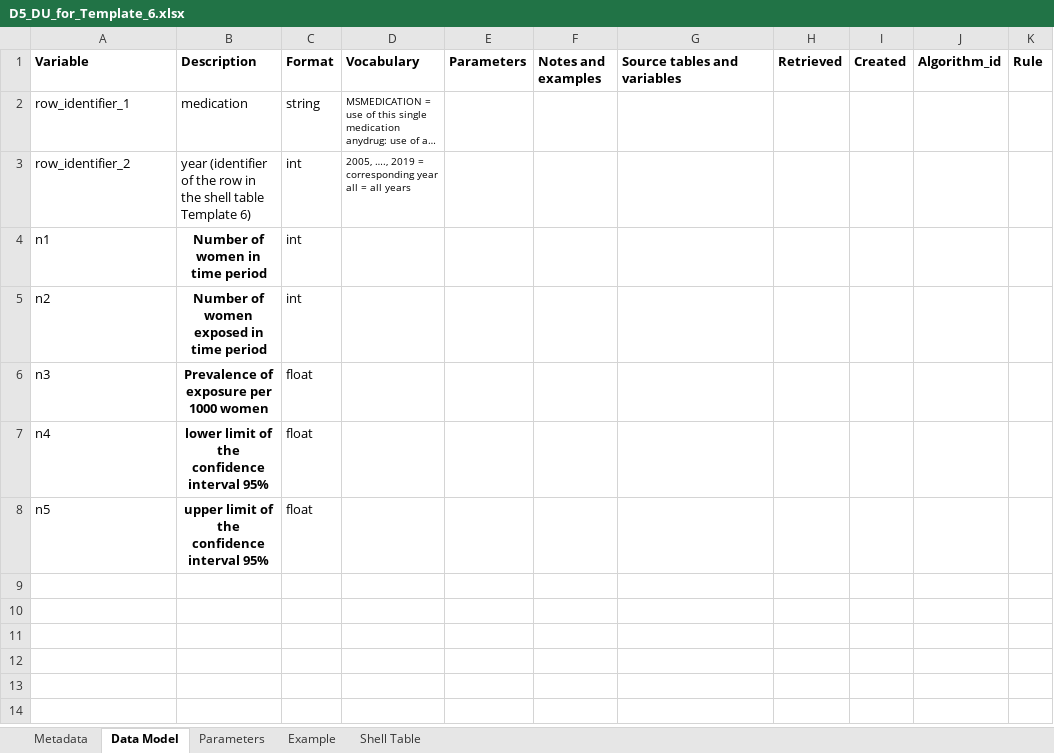
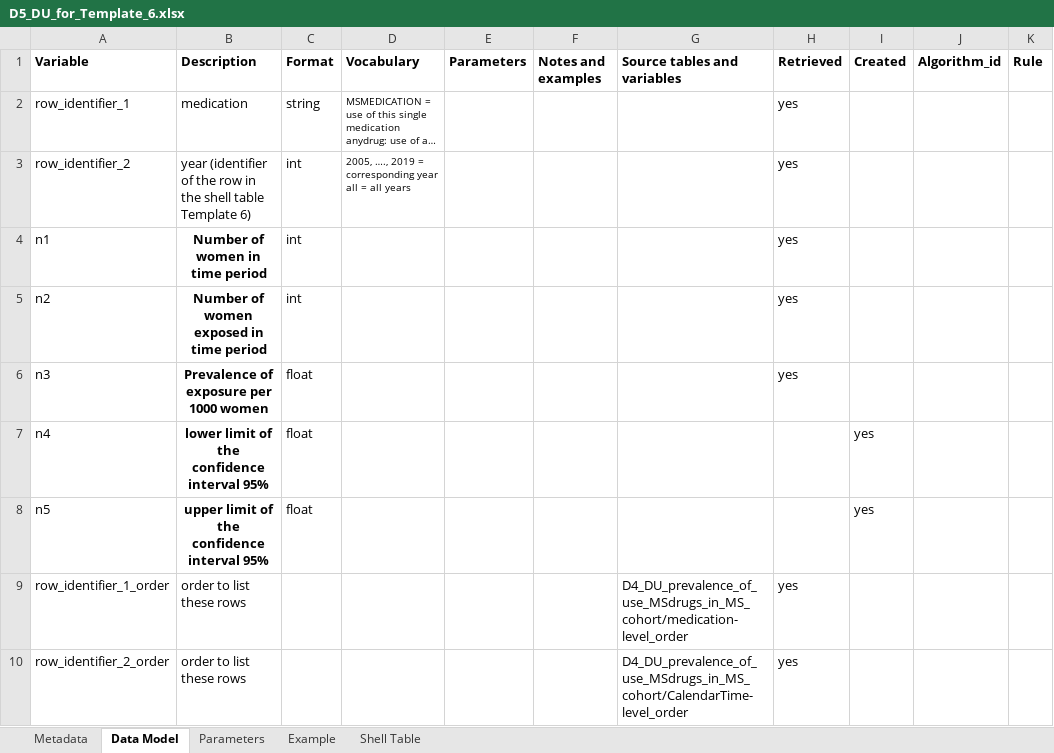
Before and after one commit to IMI-ConcePTION/DP3-MS-SLE, an Excel workbook: i_codebooks/D5_DU_for_Template_6.xlsx, sheet Data Model, drawn as a sheet; long unchanged cells end in …; values as stored, in another font and other column widths than the file's, no borders; the diff names each change by its address in the sheet, - before the commit and + after, or states it on an @@ line.

```diff
--- a/i_codebooks/D5_DU_for_Template_6.xlsx (sheet Data Model)
+++ b/i_codebooks/D5_DU_for_Template_6.xlsx (sheet Data Model)
-H2:H6 (Retrieved): (empty)
+H2:H6 (Retrieved): yes
-I7:I8 (Created): (empty)
+I7:I8 (Created): yes
+row 9: row_identifier_1_order | order to list these rows |  |  |  |  | D4_DU_prevalence_of_use_MSdrugs_in_MS_cohort/medication-level_order | yes
+row 10: row_identifier_2_order | order to list these rows |  |  |  |  | D4_DU_prevalence_of_use_MSdrugs_in_MS_cohort/CalendarTime-level_order | yes
```
Also changed, not shown: i_codebooks/00_index.xlsx, i_codebooks/D4_DU_matched_MS-PREGNANCY-COHORT_to_MS-COHORT.xlsx, 4 other files.
